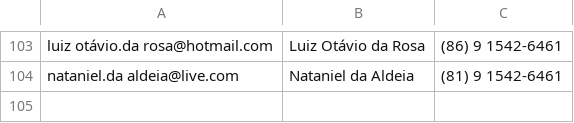
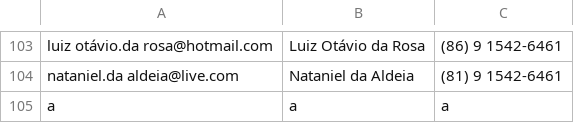
Before and after one commit to MunrraMT/funcional-com-elixir, a CSV file: secao-03/friends_app/friends.csv, drawn as a sheet; only a part is shown, gaps mark what is left out.

```diff
--- a/secao-03/friends_app/friends.csv
+++ b/secao-03/friends_app/friends.csv
@@ -104 +104,2 @@ luiz otávio.da rosa@hotmail.com,Luiz Otávio da Rosa,(86) 9 1542-6461
 nataniel.da aldeia@live.com,Nataniel da Aldeia,(81) 9 1542-6461
+a,a,a
```
Also changed, not shown: 3 other files.
